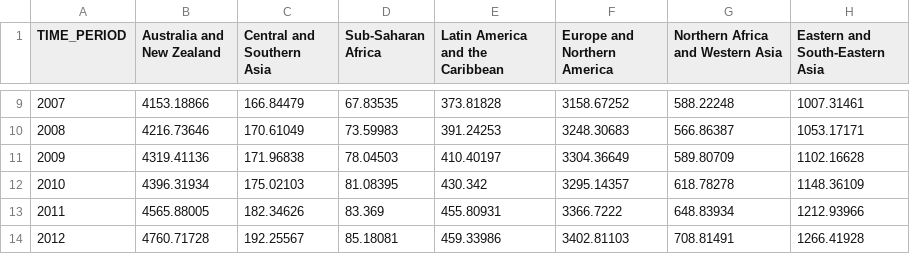
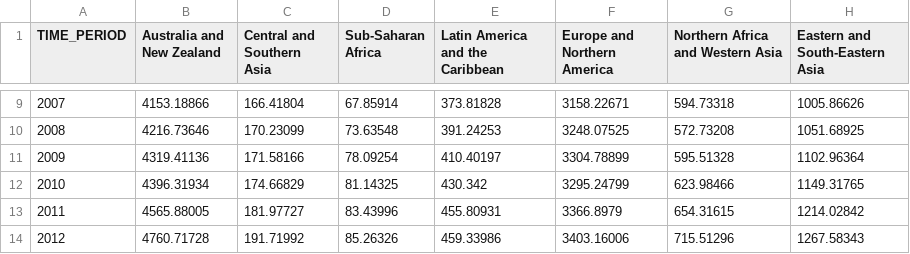
Before and after one commit to Qery-Data/SDG-Datatracker, a CSV file: data/9_5_2_Researcher_Density_SDG_Regions.csv, drawn as a sheet; only a part is shown, gaps mark what is left out; the diff covers the shown part only.

```diff
--- a/data/9_5_2_Researcher_Density_SDG_Regions.csv
+++ b/data/9_5_2_Researcher_Density_SDG_Regions.csv
@@ -9,6 +9,6 @@ TIME_PERIOD,Australia and New Zealand,Central and Southern Asia,Sub-Saharan Afri
-2007,4153.18866,166.84479,67.83535,373.81828,3158.67252,588.22248,1007.31461
-2008,4216.73646,170.61049,73.59983,391.24253,3248.30683,566.86387,1053.17171
-2009,4319.41136,171.96838,78.04503,410.40197,3304.36649,589.80709,1102.16628
-2010,4396.31934,175.02103,81.08395,430.342,3295.14357,618.78278,1148.36109
-2011,4565.88005,182.34626,83.369,455.80931,3366.7222,648.83934,1212.93966
-2012,4760.71728,192.25567,85.18081,459.33986,3402.81103,708.81491,1266.41928
+2007,4153.18866,166.41804,67.85914,373.81828,3158.22671,594.73318,1005.86626
+2008,4216.73646,170.23099,73.63548,391.24253,3248.07525,572.73208,1051.68925
+2009,4319.41136,171.58166,78.09254,410.40197,3304.78899,595.51328,1102.96364
+2010,4396.31934,174.66829,81.14325,430.342,3295.24799,623.98466,1149.31765
+2011,4565.88005,181.97727,83.43996,455.80931,3366.8979,654.31615,1214.02842
+2012,4760.71728,191.71992,85.26326,459.33986,3403.16006,715.51296,1267.58343
```
Also changed, not shown: 6 added rows, 4 removed rows and 39 edited cells elsewhere in this file, data/3_d_1_IHR_Nordics.csv, data/3_d_1_IHR_SDG_Regions.csv, 13 other files.
